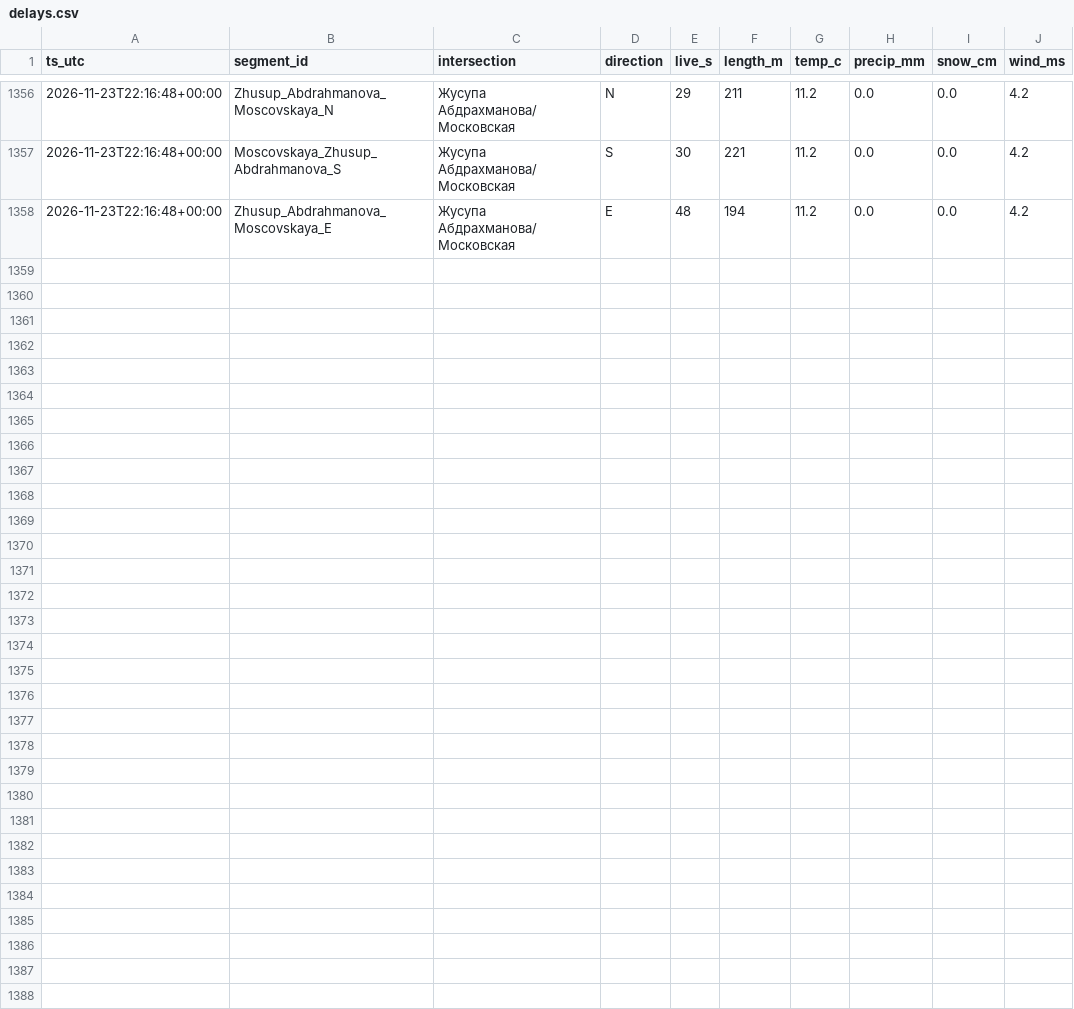
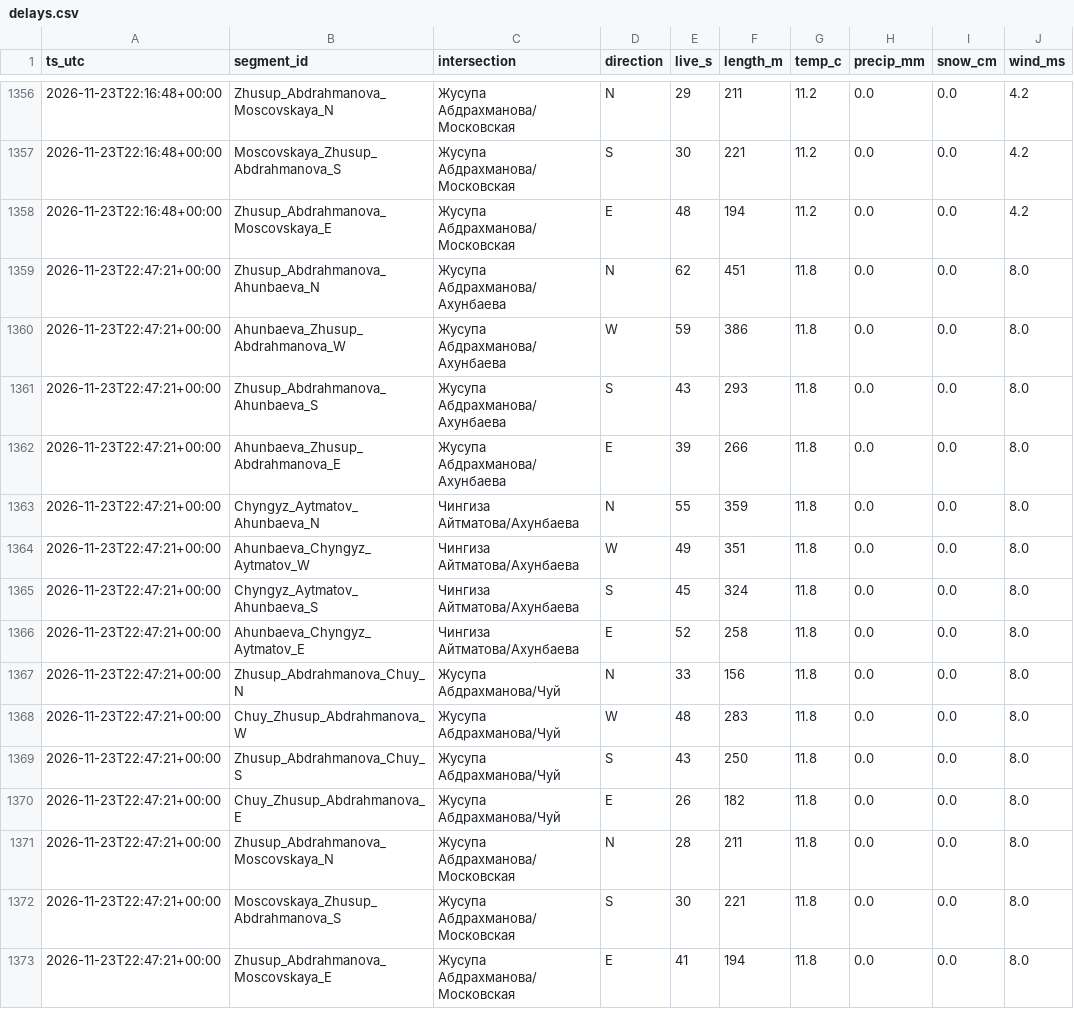
Before and after one commit to Begimai-gif/bishkek-intersection-delays, a CSV file: data/delays.csv, drawn as a sheet; only a part is shown, gaps mark what is left out; the diff names each change by its address in the sheet, - before the commit and + after, or states it on an @@ line.

Commit message:
data 2026-11-23T22:47:53Z

```diff
--- a/data/delays.csv
+++ b/data/delays.csv
+row 1359: 2026-11-23T22:47:21+00:00 | Zhusup_Abdrahmanova_Ahunbaeva_N | Жусупа Абдрахманова/Ахунбаева | N | 62 | 451 | 11.8 | 0.0 | 0.0 | 8.0
+row 1360: 2026-11-23T22:47:21+00:00 | Ahunbaeva_Zhusup_Abdrahmanova_W | Жусупа Абдрахманова/Ахунбаева | W | 59 | 386 | 11.8 | 0.0 | 0.0 | 8.0
+row 1361: 2026-11-23T22:47:21+00:00 | Zhusup_Abdrahmanova_Ahunbaeva_S | Жусупа Абдрахманова/Ахунбаева | S | 43 | 293 | 11.8 | 0.0 | 0.0 | 8.0
+row 1362: 2026-11-23T22:47:21+00:00 | Ahunbaeva_Zhusup_Abdrahmanova_E | Жусупа Абдрахманова/Ахунбаева | E | 39 | 266 | 11.8 | 0.0 | 0.0 | 8.0
+row 1363: 2026-11-23T22:47:21+00:00 | Chyngyz_Aytmatov_Ahunbaeva_N | Чингиза Айтматова/Ахунбаева | N | 55 | 359 | 11.8 | 0.0 | 0.0 | 8.0
+row 1364: 2026-11-23T22:47:21+00:00 | Ahunbaeva_Chyngyz_Aytmatov_W | Чингиза Айтматова/Ахунбаева | W | 49 | 351 | 11.8 | 0.0 | 0.0 | 8.0
+row 1365: 2026-11-23T22:47:21+00:00 | Chyngyz_Aytmatov_Ahunbaeva_S | Чингиза Айтматова/Ахунбаева | S | 45 | 324 | 11.8 | 0.0 | 0.0 | 8.0
+row 1366: 2026-11-23T22:47:21+00:00 | Ahunbaeva_Chyngyz_Aytmatov_E | Чингиза Айтматова/Ахунбаева | E | 52 | 258 | 11.8 | 0.0 | 0.0 | 8.0
+row 1367: 2026-11-23T22:47:21+00:00 | Zhusup_Abdrahmanova_Chuy_N | Жусупа Абдрахманова/Чуй | N | 33 | 156 | 11.8 | 0.0 | 0.0 | 8.0
+row 1368: 2026-11-23T22:47:21+00:00 | Chuy_Zhusup_Abdrahmanova_W | Жусупа Абдрахманова/Чуй | W | 48 | 283 | 11.8 | 0.0 | 0.0 | 8.0
+row 1369: 2026-11-23T22:47:21+00:00 | Zhusup_Abdrahmanova_Chuy_S | Жусупа Абдрахманова/Чуй | S | 43 | 250 | 11.8 | 0.0 | 0.0 | 8.0
+row 1370: 2026-11-23T22:47:21+00:00 | Chuy_Zhusup_Abdrahmanova_E | Жусупа Абдрахманова/Чуй | E | 26 | 182 | 11.8 | 0.0 | 0.0 | 8.0
+row 1371: 2026-11-23T22:47:21+00:00 | Zhusup_Abdrahmanova_Moscovskaya_N | Жусупа Абдрахманова/Московская | N | 28 | 211 | 11.8 | 0.0 | 0.0 | 8.0
+row 1372: 2026-11-23T22:47:21+00:00 | Moscovskaya_Zhusup_Abdrahmanova_S | Жусупа Абдрахманова/Московская | S | 30 | 221 | 11.8 | 0.0 | 0.0 | 8.0
+row 1373: 2026-11-23T22:47:21+00:00 | Zhusup_Abdrahmanova_Moscovskaya_E | Жусупа Абдрахманова/Московская | E | 41 | 194 | 11.8 | 0.0 | 0.0 | 8.0
```
